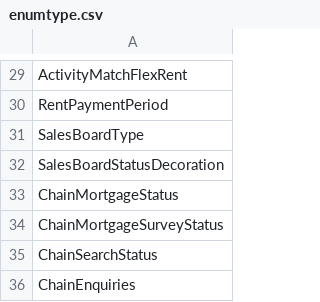
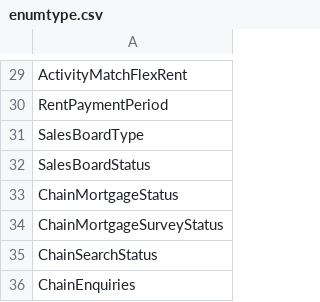
Before and after one commit to rmaziarka/MediatR.Examples, a CSV file: src/KnightFrank.Antares.Database/Scripts/Data/Configuration/enumtype.csv, drawn as a sheet; only a part is shown, gaps mark what is left out.

```diff
--- a/src/KnightFrank.Antares.Database/Scripts/Data/Configuration/enumtype.csv
+++ b/src/KnightFrank.Antares.Database/Scripts/Data/Configuration/enumtype.csv
@@ -31,3 +31,3 @@ RentPaymentPeriod
 SalesBoardType
-SalesBoardStatusDecoration
+SalesBoardStatus
 ChainMortgageStatus
```
Also changed, not shown: 2 other files.
